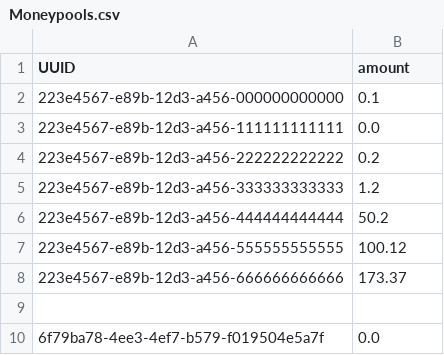
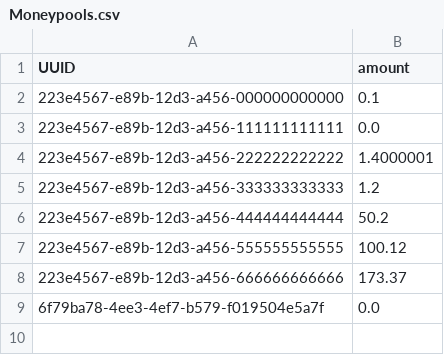
Before and after one commit to JanPfenning/AdvancedSoftwareEngineeringSplit, a CSV file: mock_Data/Moneypools.csv, drawn as a sheet.

```diff
--- a/mock_Data/Moneypools.csv
+++ b/mock_Data/Moneypools.csv
@@ -3,3 +3,3 @@ UUID;amount
 223e4567-e89b-12d3-a456-111111111111;0.0
-223e4567-e89b-12d3-a456-222222222222;0.2
+223e4567-e89b-12d3-a456-222222222222;1.4000001
 223e4567-e89b-12d3-a456-333333333333;1.2
@@ -8,3 +8,2 @@ UUID;amount
 223e4567-e89b-12d3-a456-666666666666;173.37
-
 6f79ba78-4ee3-4ef7-b579-f019504e5a7f;0.0
```
Also changed, not shown: mock_Data/Accounts.csv, mock_Data/Transfers.csv, 6 other files.
